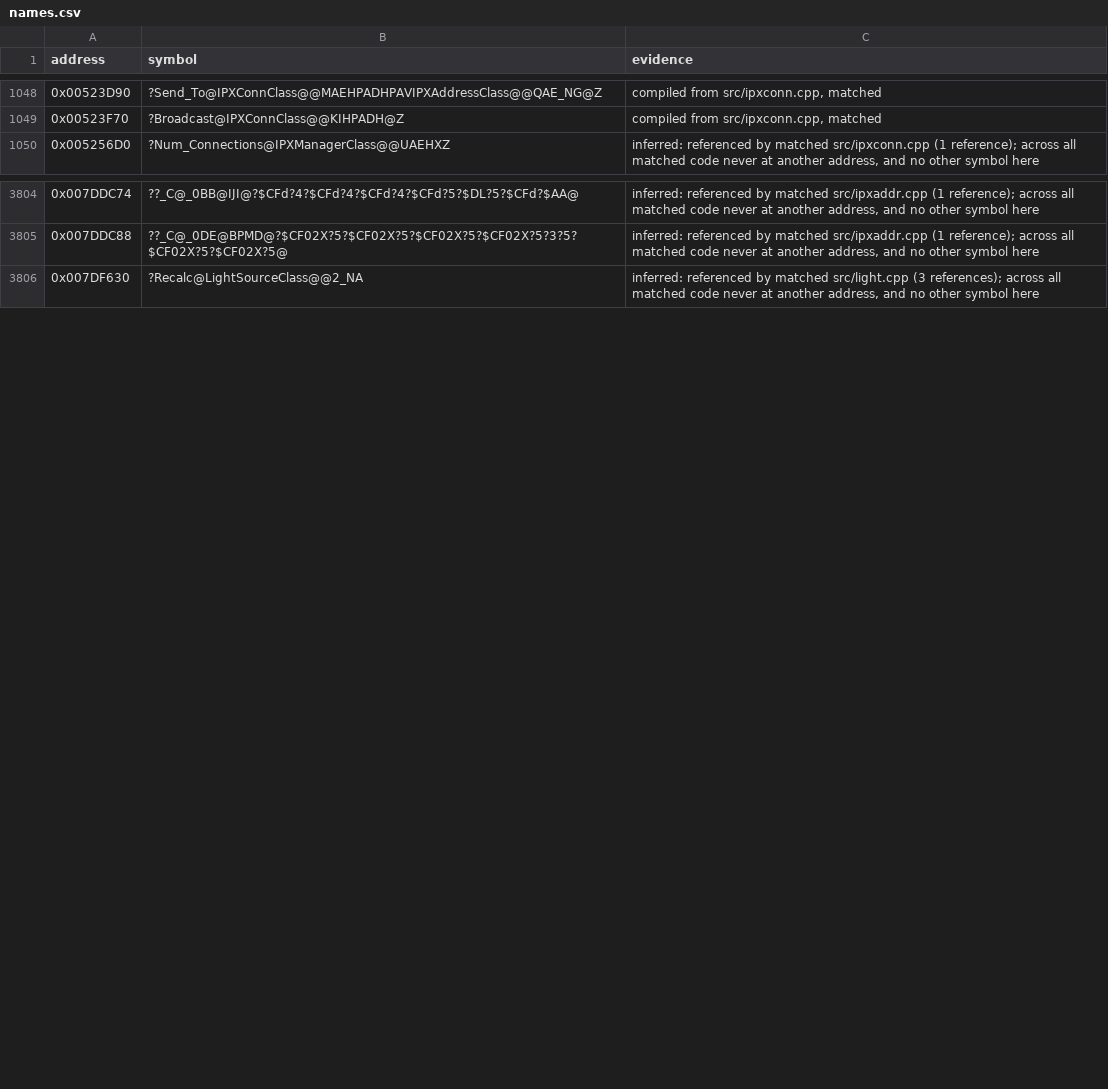
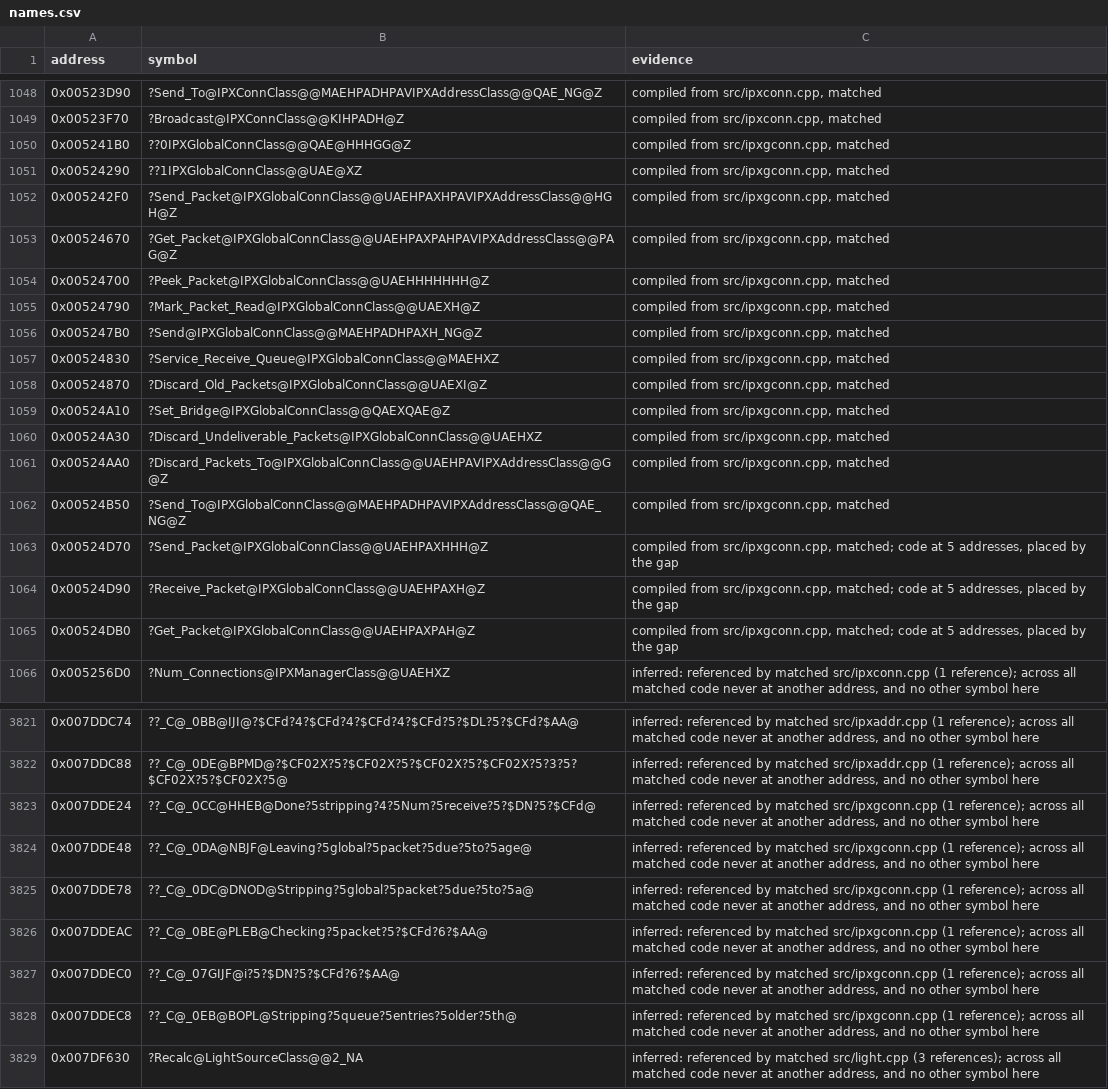
Before and after one commit to mischa85/RedAlert2, a CSV file: config/ra2-1.006/names.csv, drawn as a sheet; only a part is shown, gaps mark what is left out; the diff covers the shown part only.

Commit message:
Match ipxgconn.cpp

```diff
--- a/config/ra2-1.006/names.csv
+++ b/config/ra2-1.006/names.csv
@@ -1049,2 +1049,18 @@ address,symbol,evidence
 0x00523F70,?Broadcast@IPXConnClass@@KIHPADH@Z,"compiled from src/ipxconn.cpp, matched"
+0x005241B0,??0IPXGlobalConnClass@@QAE@HHHGG@Z,"compiled from src/ipxgconn.cpp, matched"
+0x00524290,??1IPXGlobalConnClass@@UAE@XZ,"compiled from src/ipxgconn.cpp, matched"
+0x005242F0,?Send_Packet@IPXGlobalConnClass@@UAEHPAXHPAVIPXAddressClass@@HGH@Z,"compiled from src/ipxgconn.cpp, matched"
+0x00524670,?Get_Packet@IPXGlobalConnClass@@UAEHPAXPAHPAVIPXAddressClass@@PAG@Z,"compiled from src/ipxgconn.cpp, matched"
+0x00524700,?Peek_Packet@IPXGlobalConnClass@@UAEHHHHHHH@Z,"compiled from src/ipxgconn.cpp, matched"
+0x00524790,?Mark_Packet_Read@IPXGlobalConnClass@@UAEXH@Z,"compiled from src/ipxgconn.cpp, matched"
+0x005247B0,?Send@IPXGlobalConnClass@@MAEHPADHPAXH_NG@Z,"compiled from src/ipxgconn.cpp, matched"
+0x00524830,?Service_Receive_Queue@IPXGlobalConnClass@@MAEHXZ,"compiled from src/ipxgconn.cpp, matched"
+0x00524870,?Discard_Old_Packets@IPXGlobalConnClass@@UAEXI@Z,"compiled from src/ipxgconn.cpp, matched"
+0x00524A10,?Set_Bridge@IPXGlobalConnClass@@QAEXQAE@Z,"compiled from src/ipxgconn.cpp, matched"
+0x00524A30,?Discard_Undeliverable_Packets@IPXGlobalConnClass@@UAEHXZ,"compiled from src/ipxgconn.cpp, matched"
+0x00524AA0,?Discard_Packets_To@IPXGlobalConnClass@@UAEHPAVIPXAddressClass@@G@Z,"compiled from src/ipxgconn.cpp, matched"
+0x00524B50,?Send_To@IPXGlobalConnClass@@MAEHPADHPAVIPXAddressClass@@QAE_NG@Z,"compiled from src/ipxgconn.cpp, matched"
+0x00524D70,?Send_Packet@IPXGlobalConnClass@@UAEHPAXHHH@Z,"compiled from src/ipxgconn.cpp, matched; code at 5 addresses, placed by the gap"
+0x00524D90,?Receive_Packet@IPXGlobalConnClass@@UAEHPAXH@Z,"compiled from src/ipxgconn.cpp, matched; code at 5 addresses, placed by the gap"
+0x00524DB0,?Get_Packet@IPXGlobalConnClass@@UAEHPAXPAH@Z,"compiled from src/ipxgconn.cpp, matched; code at 5 addresses, placed by the gap"
 0x005256D0,?Num_Connections@IPXManagerClass@@UAEHXZ,"inferred: referenced by matched src/ipxconn.cpp (1 reference); across all matched code never at another address, and no other symbol here"
@@ -3805,2 +3822,8 @@ address,symbol,evidence
 0x007DDC88,??_C@_0DE@BPMD@?$CF02X?5?$CF02X?5?$CF02X?5?$CF02X?5?3?5?$CF02X?5?$CF02X?5@,"inferred: referenced by matched src/ipxaddr.cpp (1 reference); across all matched code never at another address, and no other symbol here"
+0x007DDE24,??_C@_0CC@HHEB@Done?5stripping?4?5Num?5receive?5?$DN?5?$CFd@,"inferred: referenced by matched src/ipxgconn.cpp (1 reference); across all matched code never at another address, and no other symbol here"
+0x007DDE48,??_C@_0DA@NBJF@Leaving?5global?5packet?5due?5to?5age@,"inferred: referenced by matched src/ipxgconn.cpp (1 reference); across all matched code never at another address, and no other symbol here"
+0x007DDE78,??_C@_0DC@DNOD@Stripping?5global?5packet?5due?5to?5a@,"inferred: referenced by matched src/ipxgconn.cpp (1 reference); across all matched code never at another address, and no other symbol here"
+0x007DDEAC,??_C@_0BE@PLEB@Checking?5packet?5?$CFd?6?$AA@,"inferred: referenced by matched src/ipxgconn.cpp (1 reference); across all matched code never at another address, and no other symbol here"
+0x007DDEC0,??_C@_07GIJF@i?5?$DN?5?$CFd?6?$AA@,"inferred: referenced by matched src/ipxgconn.cpp (1 reference); across all matched code never at another address, and no other symbol here"
+0x007DDEC8,??_C@_0EB@BOPL@Stripping?5queue?5entries?5older?5th@,"inferred: referenced by matched src/ipxgconn.cpp (1 reference); across all matched code never at another address, and no other symbol here"
 0x007DF630,?Recalc@LightSourceClass@@2_NA,"inferred: referenced by matched src/light.cpp (3 references); across all matched code never at another address, and no other symbol here"
```
Also changed, not shown: 1 added row and 9 edited cells elsewhere in this file, config/ra2-1.006/functions.csv, config/ra2-1.006/modules.csv.
